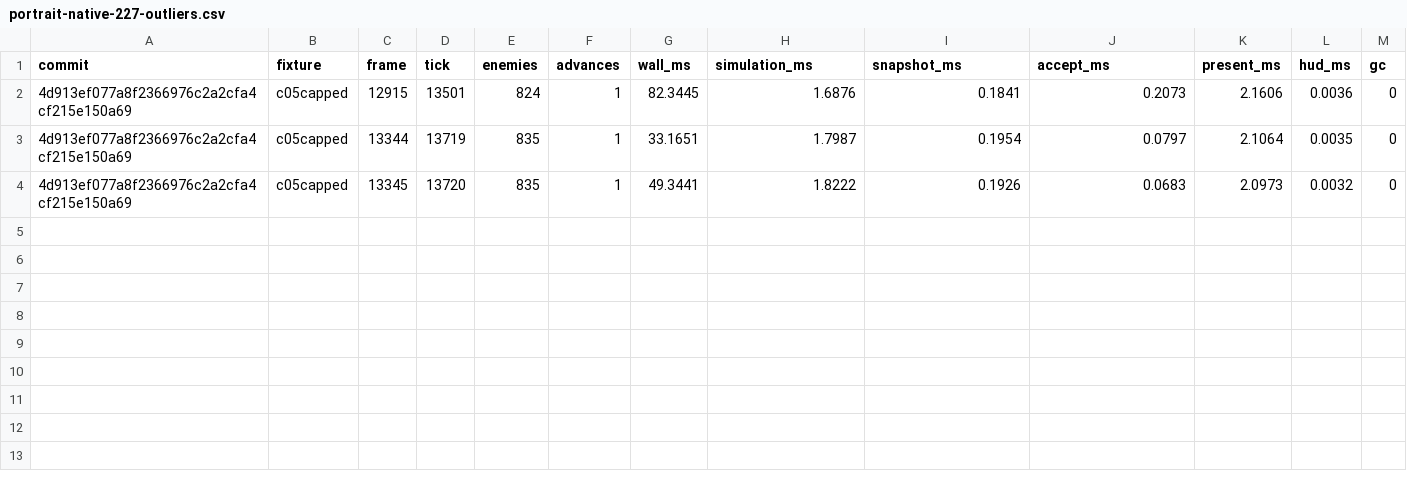
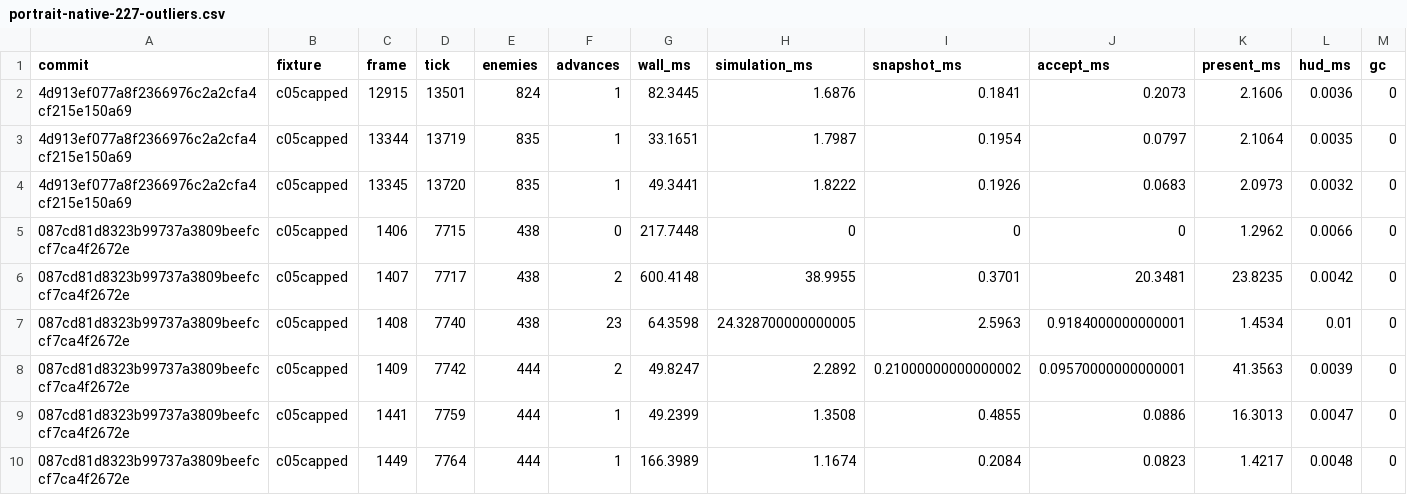
Before and after one commit to hyunlord/bs-mobile, a CSV file: docs/metrics/portrait-native-227-outliers.csv, drawn as a sheet; the diff names each change by its address in the sheet, - before the commit and + after, or states it on an @@ line.

```diff
--- a/docs/metrics/portrait-native-227-outliers.csv
+++ b/docs/metrics/portrait-native-227-outliers.csv
+row 5: 087cd81d8323b99737a3809beefccf7ca4f2672e | c05capped | 1406 | 7715 | 438 | 0 | 217.7448 | 0 | 0 | 0 | 1.2962 | 0.0066 | 0
+row 6: 087cd81d8323b99737a3809beefccf7ca4f2672e | c05capped | 1407 | 7717 | 438 | 2 | 600.4148 | 38.9955 | 0.3701 | 20.3481 | 23.8235 | 0.0042 | 0
+row 7: 087cd81d8323b99737a3809beefccf7ca4f2672e | c05capped | 1408 | 7740 | 438 | 23 | 64.3598 | 24.328700000000005 | 2.5963 | 0.9184000000000001 | 1.4534 | 0.01 | 0
+row 8: 087cd81d8323b99737a3809beefccf7ca4f2672e | c05capped | 1409 | 7742 | 444 | 2 | 49.8247 | 2.2892 | 0.21000000000000002 | 0.09570000000000001 | 41.3563 | 0.0039 | 0
+row 9: 087cd81d8323b99737a3809beefccf7ca4f2672e | c05capped | 1441 | 7759 | 444 | 1 | 49.2399 | 1.3508 | 0.4855 | 0.0886 | 16.3013 | 0.0047 | 0
+row 10: 087cd81d8323b99737a3809beefccf7ca4f2672e | c05capped | 1449 | 7764 | 444 | 1 | 166.3989 | 1.1674 | 0.2084 | 0.0823 | 1.4217 | 0.0048 | 0
```
Also changed, not shown: docs/metrics/portrait-native-227-summary.csv, 2 other files.
